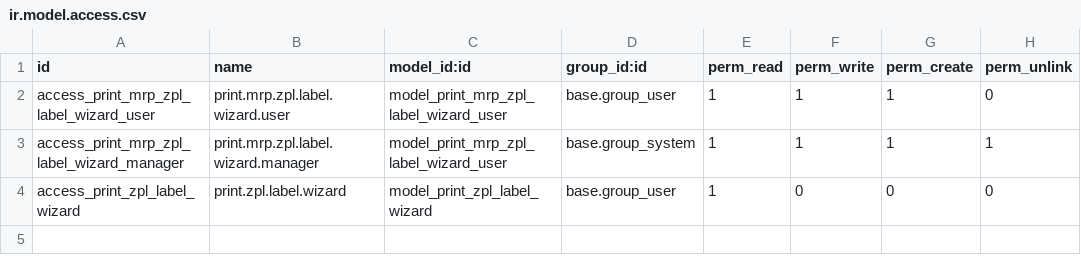
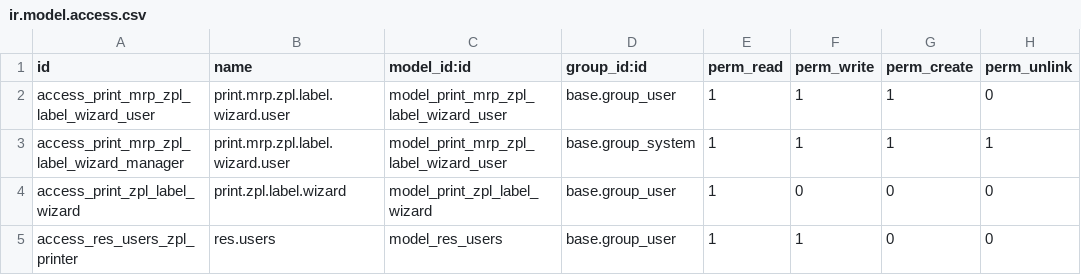
Before and after one commit to maxhe2014/report-print-send, a CSV file: mrp_zpl_label_print/security/ir.model.access.csv, drawn as a sheet.

```diff
--- a/mrp_zpl_label_print/security/ir.model.access.csv
+++ b/mrp_zpl_label_print/security/ir.model.access.csv
@@ -2,3 +2,4 @@ id,name,model_id:id,group_id:id,perm_read,perm_write,perm_create,perm_unlink
 access_print_mrp_zpl_label_wizard_user,print.mrp.zpl.label.wizard.user,model_print_mrp_zpl_label_wizard_user,base.group_user,1,1,1,0
-access_print_mrp_zpl_label_wizard_manager,print.mrp.zpl.label.wizard.manager,model_print_mrp_zpl_label_wizard_user,base.group_system,1,1,1,1
+access_print_mrp_zpl_label_wizard_manager,print.mrp.zpl.label.wizard.user,model_print_mrp_zpl_label_wizard_user,base.group_system,1,1,1,1
 access_print_zpl_label_wizard,print.zpl.label.wizard,model_print_zpl_label_wizard,base.group_user,1,0,0,0
+access_res_users_zpl_printer,res.users,model_res_users,base.group_user,1,1,0,0
```
Also changed, not shown: 10 other files.
